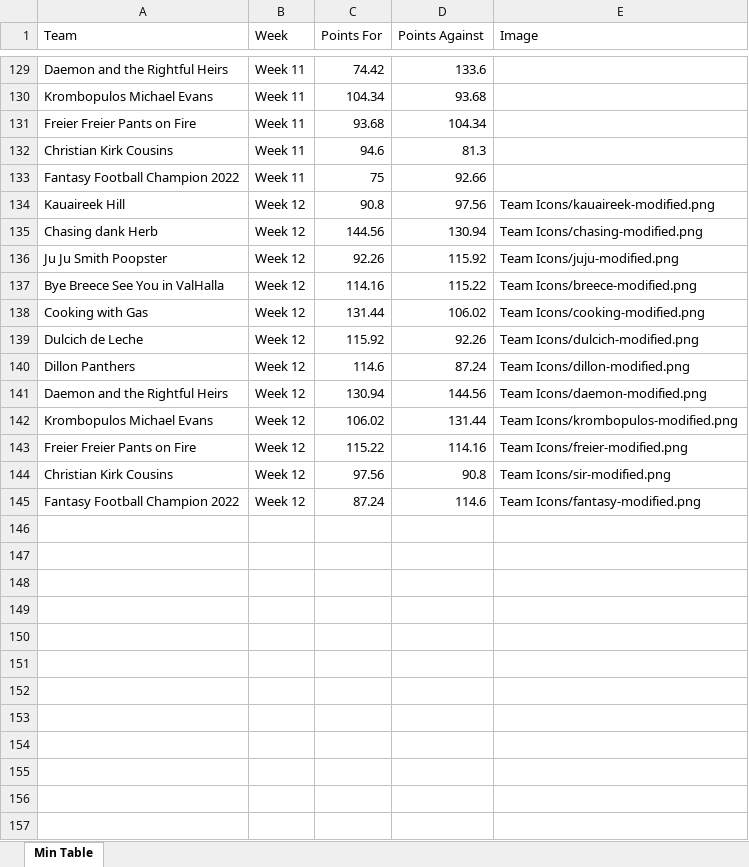
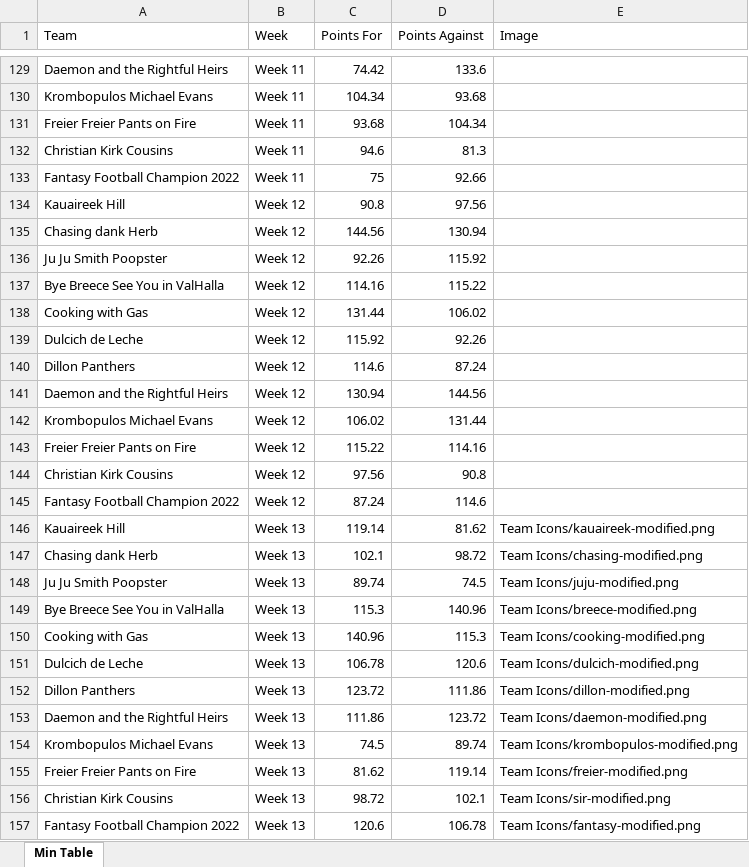
Before and after one commit to edenaxe/FFL-Dash, an Excel workbook: FFL_Data.xlsx, sheet Min Table, drawn as a sheet; only a part is shown, gaps mark what is left out; values as stored, in another font and other column widths than the file's, no borders; the diff names each change by its address in the sheet, - before the commit and + after, or states it on an @@ line.

Commit message:
Week 13 results update

```diff
--- a/FFL_Data.xlsx (sheet Min Table)
+++ b/FFL_Data.xlsx (sheet Min Table)
-E134 (Image): Team Icons/kauaireek-modified.png
+E134 (Image): (empty)
-E135 (Image): Team Icons/chasing-modified.png
+E135 (Image): (empty)
-E136 (Image): Team Icons/juju-modified.png
+E136 (Image): (empty)
-E137 (Image): Team Icons/breece-modified.png
+E137 (Image): (empty)
-E138 (Image): Team Icons/cooking-modified.png
+E138 (Image): (empty)
-E139 (Image): Team Icons/dulcich-modified.png
+E139 (Image): (empty)
-E140 (Image): Team Icons/dillon-modified.png
+E140 (Image): (empty)
-E141 (Image): Team Icons/daemon-modified.png
+E141 (Image): (empty)
-E142 (Image): Team Icons/krombopulos-modified.png
+E142 (Image): (empty)
-E143 (Image): Team Icons/freier-modified.png
+E143 (Image): (empty)
-E144 (Image): Team Icons/sir-modified.png
+E144 (Image): (empty)
-E145 (Image): Team Icons/fantasy-modified.png
+E145 (Image): (empty)
+row 146: Kauaireek Hill | Week 13 | 119.14 | 81.62 | Team Icons/kauaireek-modified.png
+row 147: Chasing dank Herb | Week 13 | 102.1 | 98.72 | Team Icons/chasing-modified.png
+row 148: Ju Ju Smith Poopster | Week 13 | 89.74 | 74.5 | Team Icons/juju-modified.png
+row 149: Bye Breece See You in ValHalla | Week 13 | 115.3 | 140.96 | Team Icons/breece-modified.png
+row 150: Cooking with Gas | Week 13 | 140.96 | 115.3 | Team Icons/cooking-modified.png
+row 151: Dulcich de Leche | Week 13 | 106.78 | 120.6 | Team Icons/dulcich-modified.png
+row 152: Dillon Panthers | Week 13 | 123.72 | 111.86 | Team Icons/dillon-modified.png
+row 153: Daemon and the Rightful Heirs | Week 13 | 111.86 | 123.72 | Team Icons/daemon-modified.png
+row 154: Krombopulos Michael Evans | Week 13 | 74.5 | 89.74 | Team Icons/krombopulos-modified.png
+row 155: Freier Freier Pants on Fire | Week 13 | 81.62 | 119.14 | Team Icons/freier-modified.png
+row 156: Christian Kirk Cousins | Week 13 | 98.72 | 102.1 | Team Icons/sir-modified.png
+row 157: Fantasy Football Champion 2022 | Week 13 | 120.6 | 106.78 | Team Icons/fantasy-modified.png
```
